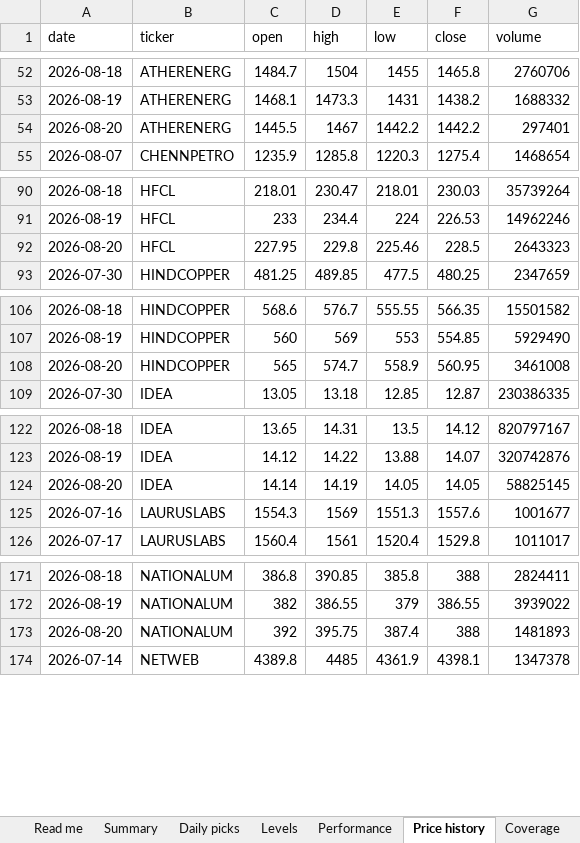
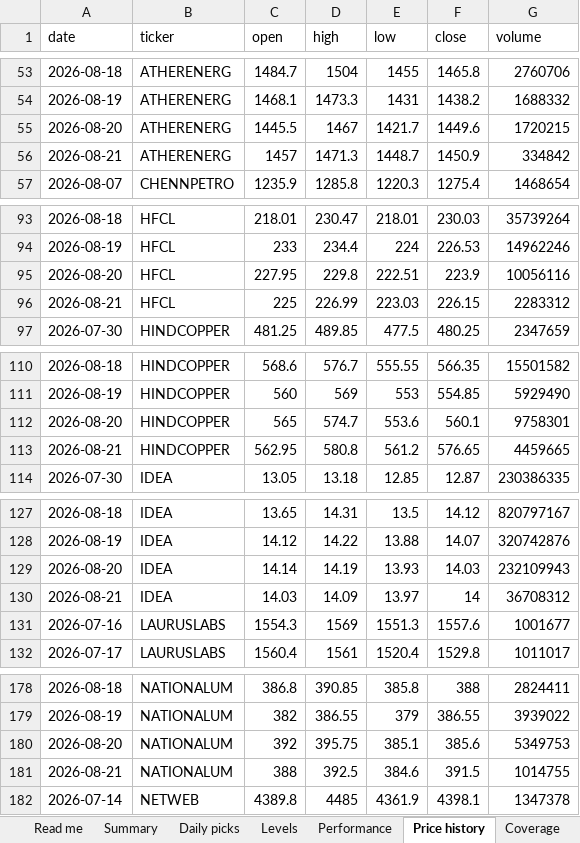
Before and after one commit to compukidsdgp-creator/Swing-trading, an Excel workbook: reports/daily_tracker.xlsx, sheet Price history, drawn as a sheet; only a part is shown, gaps mark what is left out; values as stored, in another font and other column widths than the file's, no borders; addresses are those after the commit; the diff covers the shown part only; the diff names each change by its address in the sheet, - before the commit and + after, or states it on an @@ line.

```diff
--- a/reports/daily_tracker.xlsx (sheet Price history)
+++ b/reports/daily_tracker.xlsx (sheet Price history)
-E55 (low): 1442.2
+E55 (low): 1421.7
-F55 (close): 1442.2
+F55 (close): 1449.6
-G55 (volume): 297401
+G55 (volume): 1720215
+row 56: 2026-08-21 | ATHERENERG | 1457 | 1471.3 | 1448.7 | 1450.9 | 334842
-E95 (low): 225.46
+E95 (low): 222.51
-F95 (close): 228.5
+F95 (close): 223.9
-G95 (volume): 2643323
+G95 (volume): 10056116
+row 96: 2026-08-21 | HFCL | 225 | 226.99 | 223.03 | 226.15 | 2283312
-E112 (low): 558.9
+E112 (low): 553.6
-F112 (close): 560.95
+F112 (close): 560.1
-G112 (volume): 3461008
+G112 (volume): 9758301
+row 113: 2026-08-21 | HINDCOPPER | 562.95 | 580.8 | 561.2 | 576.65 | 4459665
-E129 (low): 14.05
+E129 (low): 13.93
-F129 (close): 14.05
+F129 (close): 14.03
-G129 (volume): 58825145
+G129 (volume): 232109943
+row 130: 2026-08-21 | IDEA | 14.03 | 14.09 | 13.97 | 14 | 36708312
-E180 (low): 387.4
+E180 (low): 385.1
-F180 (close): 388
+F180 (close): 385.6
-G180 (volume): 1481893
+G180 (volume): 5349753
+row 181: 2026-08-21 | NATIONALUM | 388 | 392.5 | 384.6 | 391.5 | 1014755
```
Also changed, not shown: 5 added rows and 10 edited cells elsewhere in this sheet, sheet Performance, sheet Daily picks, sheet Levels, sheet Summary, sheet Coverage, sheet Read me, 6 other files.
